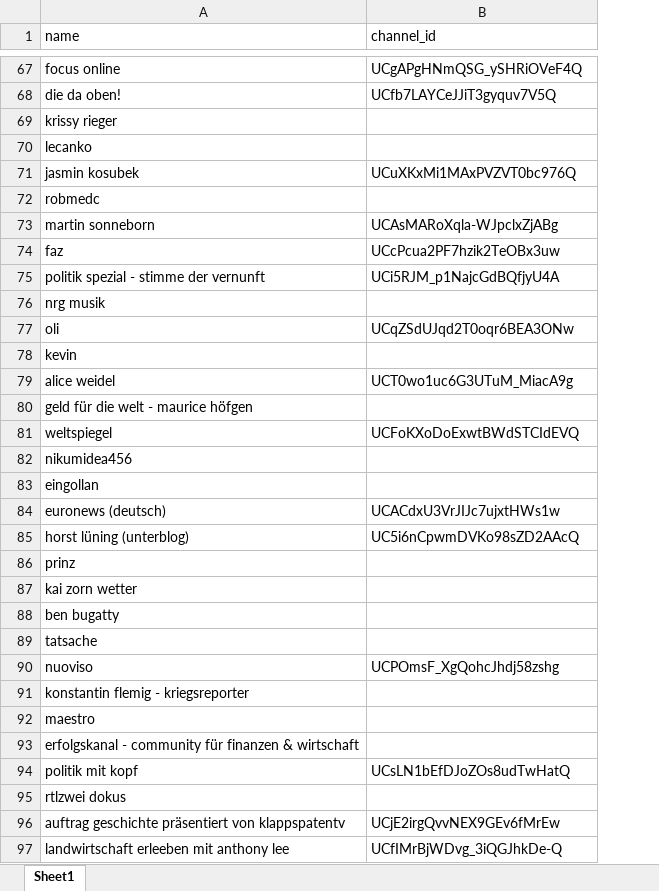
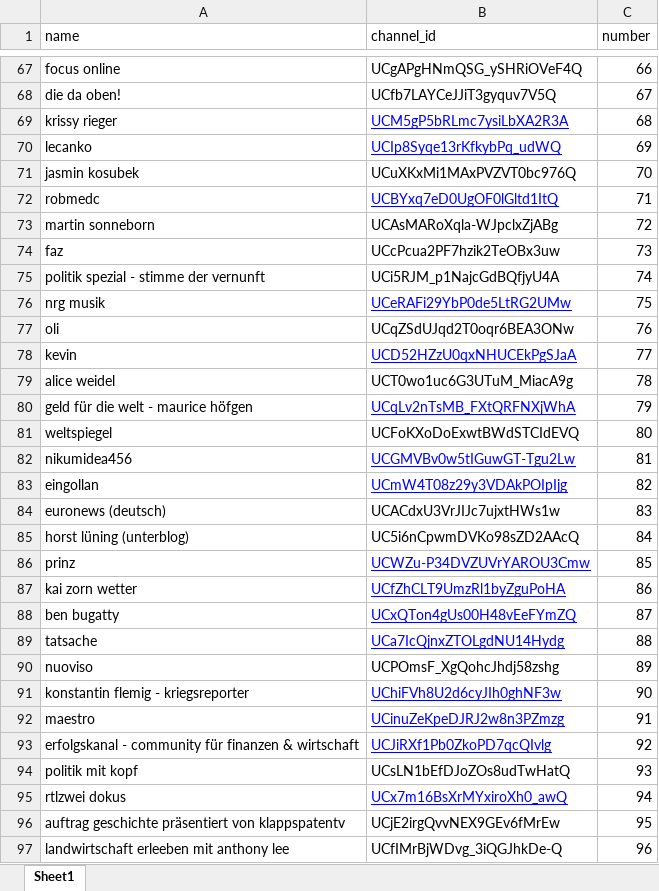
Before and after one commit to Benedikt-Sandrock/youtube_data, an Excel workbook: political_youtube/JSON Files/ident_1803/large_german_channels/top200_channelcrawler.xlsx, sheet Sheet1, drawn as a sheet; only a part is shown, gaps mark what is left out; values as stored, in another font and other column widths than the file's, no borders; the diff covers the shown part only; the diff names each change by its address in the sheet, - before the commit and + after, or states it on an @@ line.

```diff
--- a/political_youtube/JSON Files/ident_1803/large_german_channels/top200_channelcrawler.xlsx (sheet Sheet1)
+++ b/political_youtube/JSON Files/ident_1803/large_german_channels/top200_channelcrawler.xlsx (sheet Sheet1)
+column C (number), rows 67-97: 66 | 67 | 68 | 69 | 70 | 71 | 72 | 73 | 74 | 75 | 76 | 77 | 78 | 79 | 80 | 81 | 82 | 83 | 84 | 85 | 86 | 87 | 88 | 89 | 90 | 91 | 92 | 93 | 94 | 95 | 96
-B69 (channel_id): (empty)
+B69 (channel_id): UCM5gP5bRLmc7ysiLbXA2R3A
-B70 (channel_id): (empty)
+B70 (channel_id): UCIp8Syqe13rKfkybPq_udWQ
-B72 (channel_id): (empty)
+B72 (channel_id): UCBYxq7eD0UgOF0lGltd1ItQ
-B76 (channel_id): (empty)
+B76 (channel_id): UCeRAFi29YbP0de5LtRG2UMw
-B78 (channel_id): (empty)
+B78 (channel_id): UCD52HZzU0qxNHUCEkPgSJaA
-B80 (channel_id): (empty)
+B80 (channel_id): UCqLv2nTsMB_FXtQRFNXjWhA
-B82 (channel_id): (empty)
+B82 (channel_id): UCGMVBv0w5tIGuwGT-Tgu2Lw
-B83 (channel_id): (empty)
+B83 (channel_id): UCmW4T08z29y3VDAkPOIpIjg
-B86 (channel_id): (empty)
+B86 (channel_id): UCWZu-P34DVZUVrYAROU3Cmw
-B87 (channel_id): (empty)
+B87 (channel_id): UCfZhCLT9UmzRl1byZguPoHA
-B88 (channel_id): (empty)
+B88 (channel_id): UCxQTon4gUs00H48vEeFYmZQ
-B89 (channel_id): (empty)
+B89 (channel_id): UCa7IcQjnxZTOLgdNU14Hydg
-B91 (channel_id): (empty)
+B91 (channel_id): UChiFVh8U2d6cyJIh0ghNF3w
-B92 (channel_id): (empty)
+B92 (channel_id): UCinuZeKpeDJRJ2w8n3PZmzg
-B93 (channel_id): (empty)
+B93 (channel_id): UCJiRXf1Pb0ZkoPD7qcQIvlg
-B95 (channel_id): (empty)
+B95 (channel_id): UCx7m16BsXrMYxiroXh0_awQ
```
Also changed, not shown: 88 edited cells elsewhere in this sheet.
